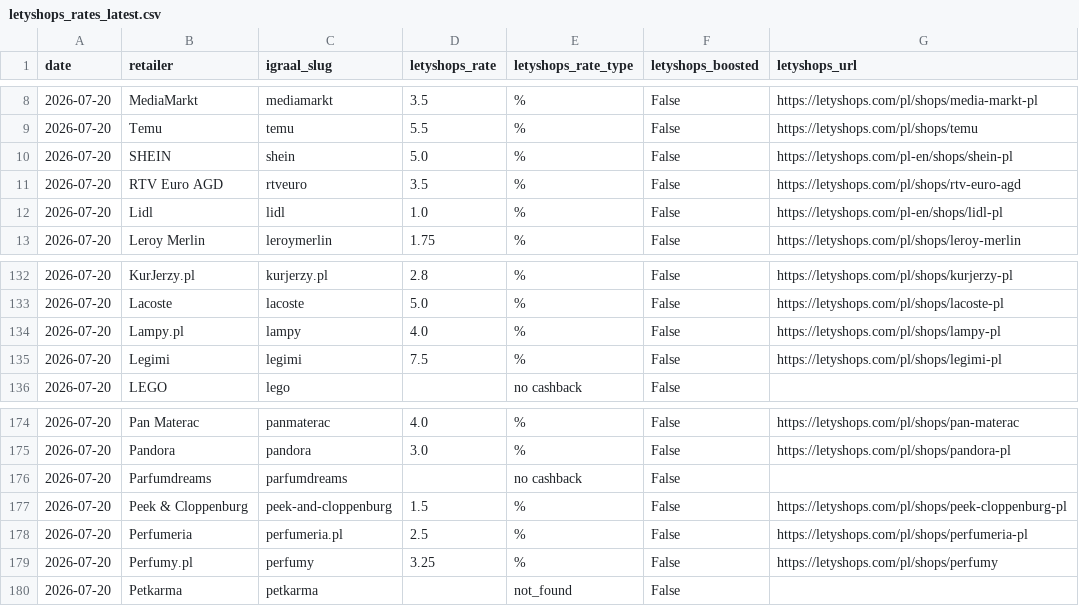
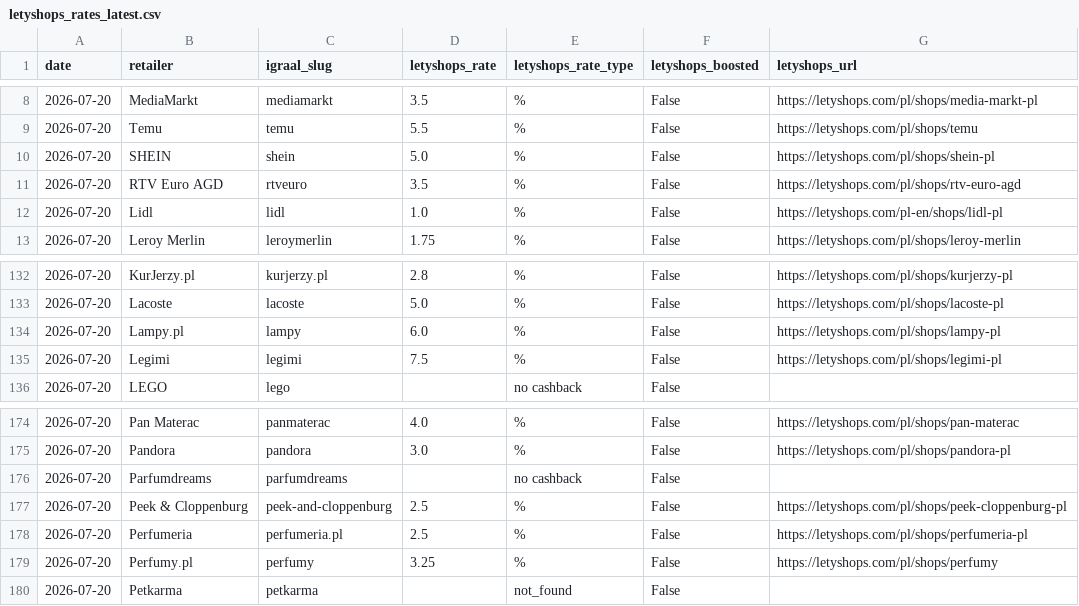
Before and after one commit to Gonzalobarrio/cashback-benchmark, a CSV file: data/letyshops_rates_latest.csv, drawn as a sheet; only a part is shown, gaps mark what is left out.

```diff
--- a/data/letyshops_rates_latest.csv
+++ b/data/letyshops_rates_latest.csv
@@ -9,3 +9,3 @@ date,retailer,igraal_slug,letyshops_rate,letyshops_rate_type,letyshops_boosted,l
 2026-07-20,Temu,temu,5.5,%,False,https://letyshops.com/pl/shops/temu
-2026-07-20,SHEIN,shein,5.0,%,False,https://letyshops.com/pl-en/shops/shein-pl
+2026-07-20,SHEIN,shein,5.0,%,False,https://letyshops.com/pl/shops/shein-pl
 2026-07-20,RTV Euro AGD,rtveuro,3.5,%,False,https://letyshops.com/pl/shops/rtv-euro-agd
@@ -133,3 +133,3 @@ date,retailer,igraal_slug,letyshops_rate,letyshops_rate_type,letyshops_boosted,l
 2026-07-20,Lacoste,lacoste,5.0,%,False,https://letyshops.com/pl/shops/lacoste-pl
-2026-07-20,Lampy.pl,lampy,4.0,%,False,https://letyshops.com/pl/shops/lampy-pl
+2026-07-20,Lampy.pl,lampy,6.0,%,False,https://letyshops.com/pl/shops/lampy-pl
 2026-07-20,Legimi,legimi,7.5,%,False,https://letyshops.com/pl/shops/legimi-pl
@@ -176,3 +176,3 @@ date,retailer,igraal_slug,letyshops_rate,letyshops_rate_type,letyshops_boosted,l
 2026-07-20,Parfumdreams,parfumdreams,,no cashback,False,
-2026-07-20,Peek & Cloppenburg,peek-and-cloppenburg,1.5,%,False,https://letyshops.com/pl/shops/peek-cloppenburg-pl
+2026-07-20,Peek & Cloppenburg,peek-and-cloppenburg,2.5,%,False,https://letyshops.com/pl/shops/peek-cloppenburg-pl
 2026-07-20,Perfumeria,perfumeria.pl,2.5,%,False,https://letyshops.com/pl/shops/perfumeria-pl
```
Also changed, not shown: data/alerabat_rates_latest.csv, data/benchmark_data.csv, 2 other files.
